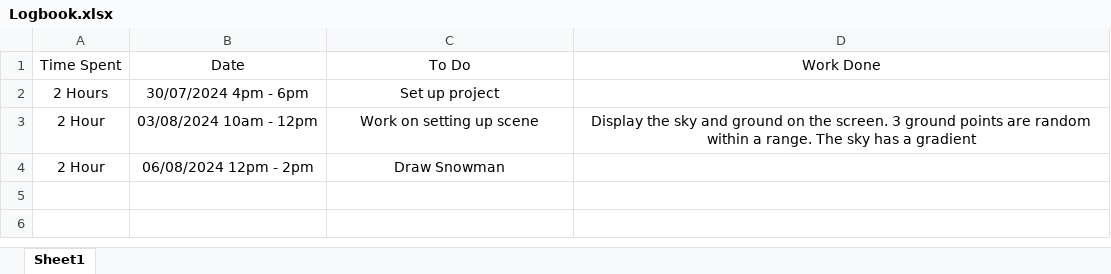
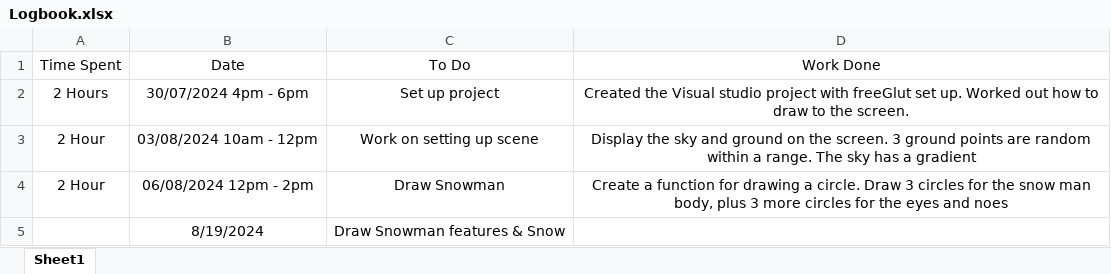
Before and after one commit to AnnetteScott/SnowScene, an Excel workbook: Logbook.xlsx, sheet Sheet1, drawn as a sheet; values as stored, in another font and other column widths than the file's, no borders; the diff names each change by its address in the sheet, - before the commit and + after, or states it on an @@ line.

```diff
--- a/Logbook.xlsx (sheet Sheet1)
+++ b/Logbook.xlsx (sheet Sheet1)
-D2 (Work Done): (empty)
+D2 (Work Done): Created the Visual studio project with freeGlut set up. Worked out how to draw to the screen.
-D4 (Work Done): (empty)
+D4 (Work Done): Create a function for drawing a circle. Draw 3 circles for the snow man body, plus 3 more circles for the eyes and noes
+row 5:  | 8/19/2024 | Draw Snowman features & Snow
```
Also changed, not shown: 1 other file.
